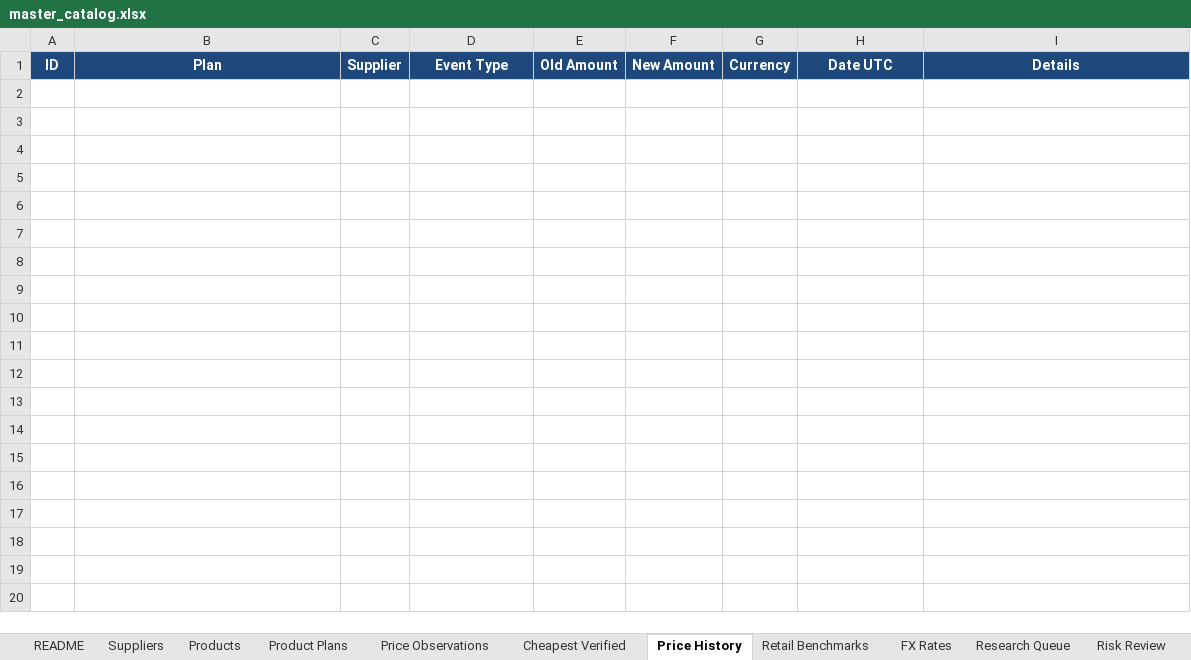
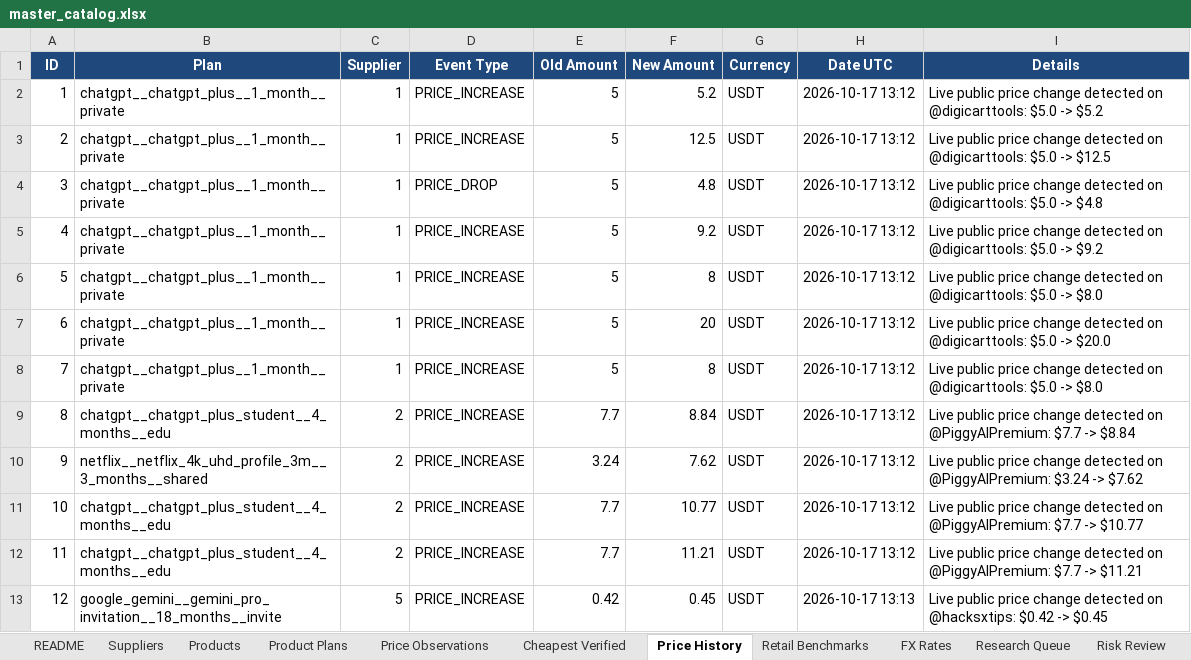
Before and after one commit to m-rehman55/ai-tool-gems-supplier-intelligence, an Excel workbook: master_catalog.xlsx, sheet Price History, drawn as a sheet; values as stored, in another font and other column widths than the file's, no borders; the diff names each change by its address in the sheet, - before the commit and + after, or states it on an @@ line.

Commit message:
feat: live quote verification pipeline, price change detection, and updated master catalog

```diff
--- a/master_catalog.xlsx (sheet Price History)
+++ b/master_catalog.xlsx (sheet Price History)
+row 2: 1 | chatgpt__chatgpt_plus__1_month__private | 1 | PRICE_INCREASE | 5 | 5.2 | USDT | 2026-10-17 13:12 | Live public price change detected on @digicarttools: $5.0 -> $5.2
+row 3: 2 | chatgpt__chatgpt_plus__1_month__private | 1 | PRICE_INCREASE | 5 | 12.5 | USDT | 2026-10-17 13:12 | Live public price change detected on @digicarttools: $5.0 -> $12.5
+row 4: 3 | chatgpt__chatgpt_plus__1_month__private | 1 | PRICE_DROP | 5 | 4.8 | USDT | 2026-10-17 13:12 | Live public price change detected on @digicarttools: $5.0 -> $4.8
+row 5: 4 | chatgpt__chatgpt_plus__1_month__private | 1 | PRICE_INCREASE | 5 | 9.2 | USDT | 2026-10-17 13:12 | Live public price change detected on @digicarttools: $5.0 -> $9.2
+row 6: 5 | chatgpt__chatgpt_plus__1_month__private | 1 | PRICE_INCREASE | 5 | 8 | USDT | 2026-10-17 13:12 | Live public price change detected on @digicarttools: $5.0 -> $8.0
+row 7: 6 | chatgpt__chatgpt_plus__1_month__private | 1 | PRICE_INCREASE | 5 | 20 | USDT | 2026-10-17 13:12 | Live public price change detected on @digicarttools: $5.0 -> $20.0
+row 8: 7 | chatgpt__chatgpt_plus__1_month__private | 1 | PRICE_INCREASE | 5 | 8 | USDT | 2026-10-17 13:12 | Live public price change detected on @digicarttools: $5.0 -> $8.0
+row 9: 8 | chatgpt__chatgpt_plus_student__4_months__edu | 2 | PRICE_INCREASE | 7.7 | 8.84 | USDT | 2026-10-17 13:12 | Live public price change detected on @PiggyAIPremium: $7.7 -> $8.84
+row 10: 9 | netflix__netflix_4k_uhd_profile_3m__3_months__shared | 2 | PRICE_INCREASE | 3.24 | 7.62 | USDT | 2026-10-17 13:12 | Live public price change detected on @PiggyAIPremium: $3.24 -> $7.62
+row 11: 10 | chatgpt__chatgpt_plus_student__4_months__edu | 2 | PRICE_INCREASE | 7.7 | 10.77 | USDT | 2026-10-17 13:12 | Live public price change detected on @PiggyAIPremium: $7.7 -> $10.77
+row 12: 11 | chatgpt__chatgpt_plus_student__4_months__edu | 2 | PRICE_INCREASE | 7.7 | 11.21 | USDT | 2026-10-17 13:12 | Live public price change detected on @PiggyAIPremium: $7.7 -> $11.21
+row 13: 12 | google_gemini__gemini_pro_invitation__18_months__invite | 5 | PRICE_INCREASE | 0.42 | 0.45 | USDT | 2026-10-17 13:13 | Live public price change detected on @hacksxtips: $0.42 -> $0.45
```
Also changed, not shown: sheet Price Observations, sheet Research Queue, sheet Cheapest Verified, sheet README, 2 other files.
